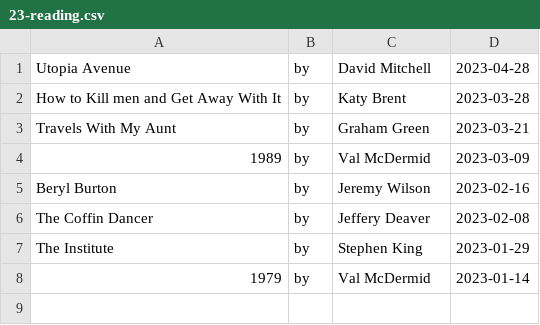
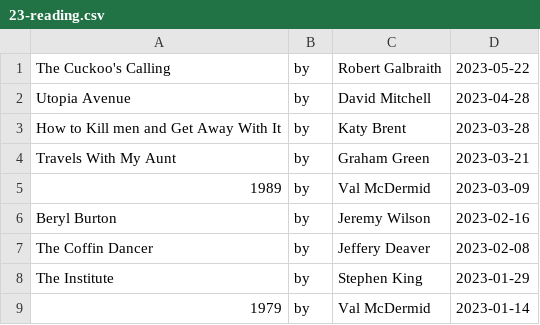
Before and after one commit to keithmillar/keithmillar, a CSV file: reading/23-reading.csv, drawn as a sheet; the diff names each change by its address in the sheet, - before the commit and + after, or states it on an @@ line.

```diff
--- a/reading/23-reading.csv
+++ b/reading/23-reading.csv
+row 1: The Cuckoo's Calling | by | Robert Galbraith | 2023-05-22
```
Also changed, not shown: 1 other file.
